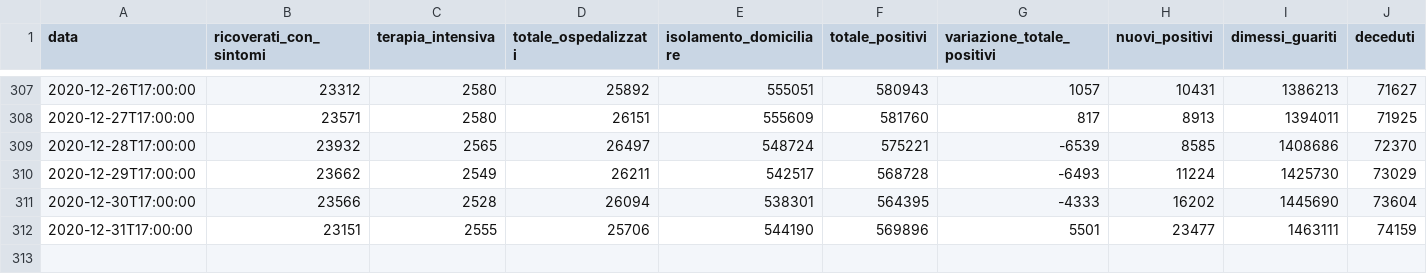
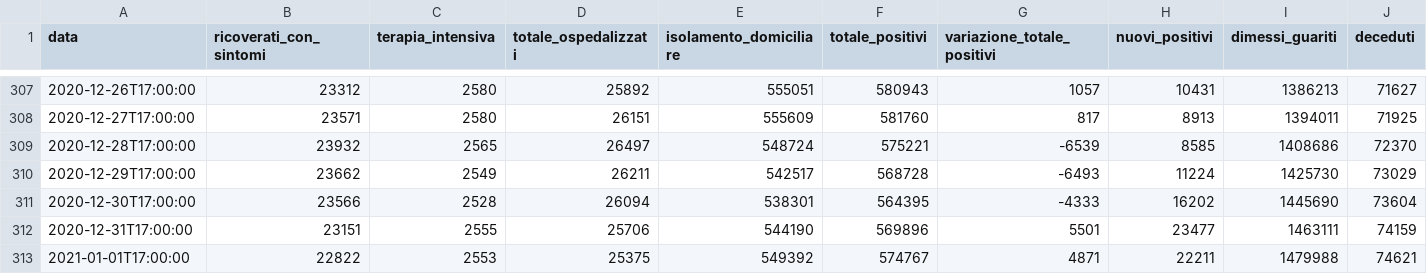
Before and after one commit to antoniograsso21/covid19, a CSV file: data/csv/covid19-andamento-nazionale.csv, drawn as a sheet; only a part is shown, gaps mark what is left out; rows hold the shown columns only; the diff names each change by its address in the sheet, - before the commit and + after, or states it on an @@ line.

```diff
--- a/data/csv/covid19-andamento-nazionale.csv
+++ b/data/csv/covid19-andamento-nazionale.csv
+row 313: 2021-01-01T17:00:00 | 22822 | 2553 | 25375 | 549392 | 574767 | 4871 | 22211 | 1479988 | 74621
```
Also changed, not shown: data/csv/covid19-province.csv, 12 other files.
